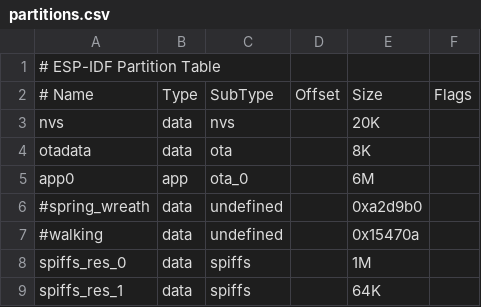
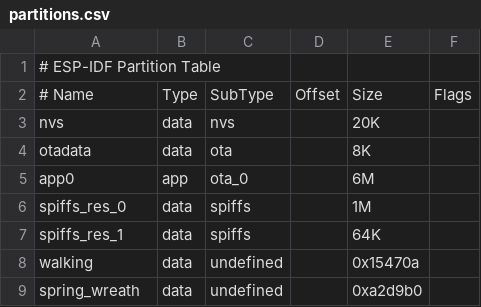
Before and after one commit to eggfly/monica, a CSV file: Firmware/SourceCode/partitions.csv, drawn as a sheet; removed rows and columns are numbered as before the commit, all else as after; the diff names each change by its address in the sheet, - before the commit and + after, or states it on an @@ line.

```diff
--- a/Firmware/SourceCode/partitions.csv
+++ b/Firmware/SourceCode/partitions.csv
-row 6: #spring_wreath | data | undefined |  | 0xa2d9b0
-row 7: #walking | data | undefined |  | 0x15470a
+row 8: walking | data | undefined |  | 0x15470a
+row 9: spring_wreath | data | undefined |  | 0xa2d9b0
```
Also changed, not shown: 2 other files.
